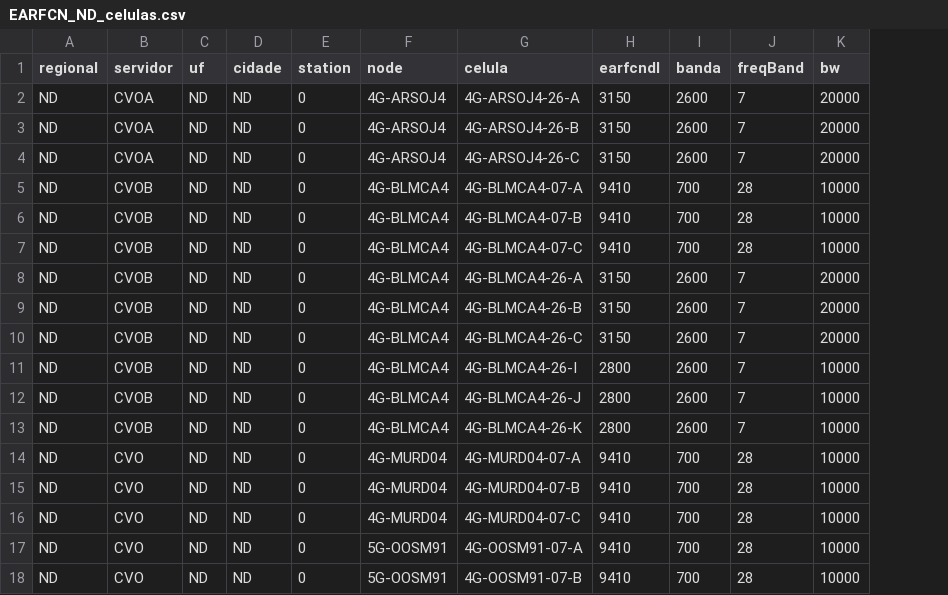
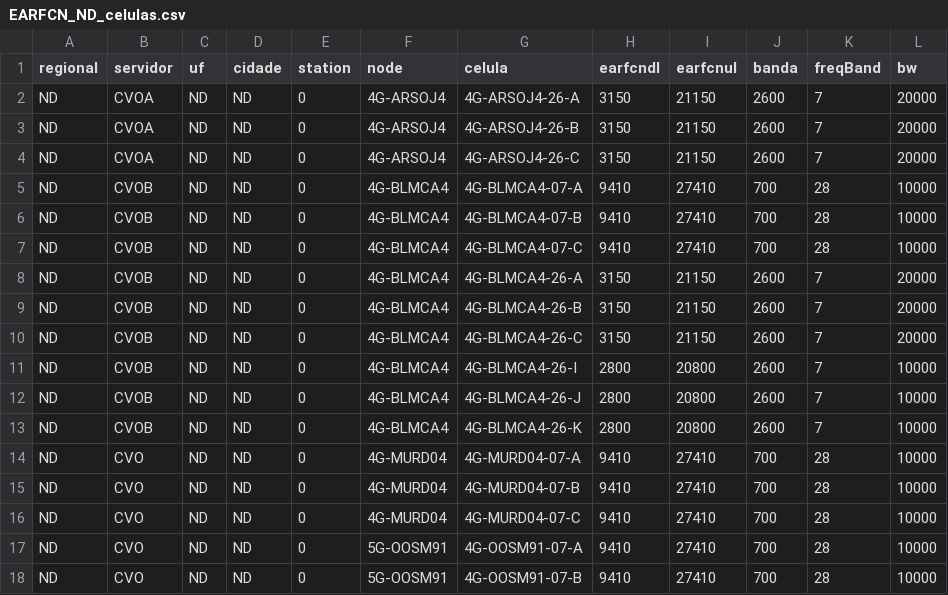
Before and after one commit to rhbarros/CGI, a CSV file: tools/earfcn/EARFCN_ND_celulas.csv, drawn as a sheet; the diff names each change by its address in the sheet, - before the commit and + after, or states it on an @@ line.

```diff
--- a/tools/earfcn/EARFCN_ND_celulas.csv
+++ b/tools/earfcn/EARFCN_ND_celulas.csv
+column I (earfcnul), rows 2-18: 21150 | 21150 | 21150 | 27410 | 27410 | 27410 | 21150 | 21150 | 21150 | 20800 | 20800 | 20800 | 27410 | 27410 | 27410 | 27410 | 27410
```
Also changed, not shown: tools/earfcn/EARFCN_RESUMO.csv, tools/earfcn/EARFCN_SEM_REGIONAL.csv, 16 other files.
